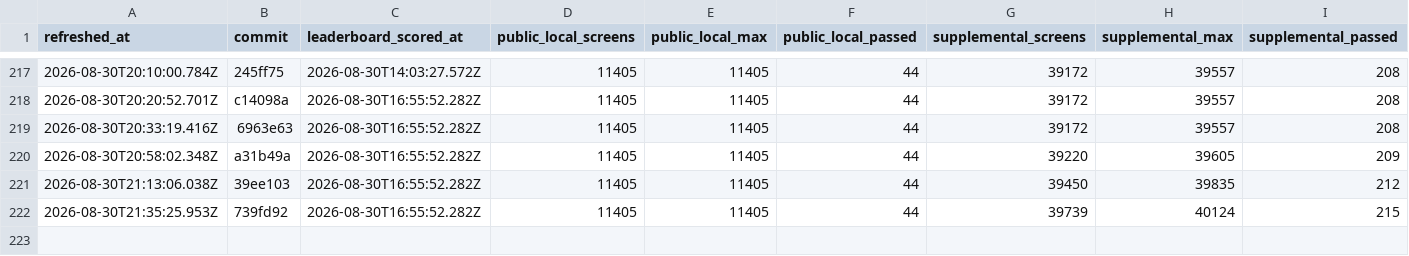
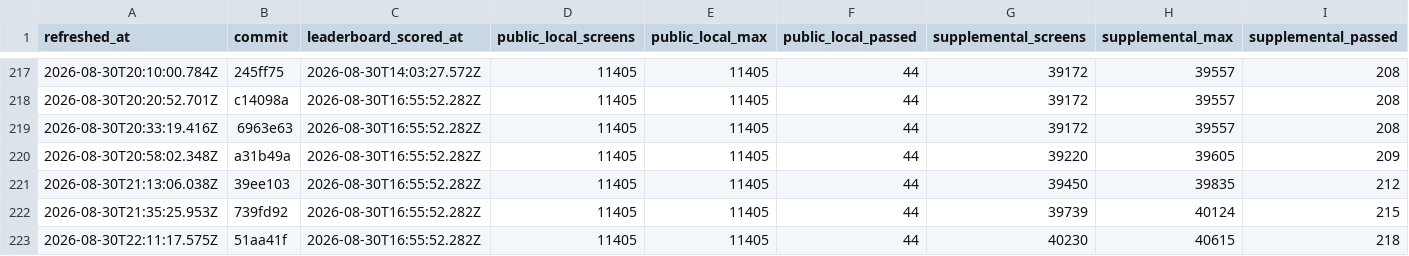
Before and after one commit to rohitgandikota/teleport-contest, a TSV file: docs/plan/contest-dashboard-history.tsv, drawn as a sheet; only a part is shown, gaps mark what is left out; rows hold the shown columns only; the diff names each change by its address in the sheet, - before the commit and + after, or states it on an @@ line.

Commit message:
Update contest parity dashboard

```diff
--- a/docs/plan/contest-dashboard-history.tsv
+++ b/docs/plan/contest-dashboard-history.tsv
+row 223: 2026-08-30T22:11:17.575Z | 51aa41f | 2026-08-30T16:55:52.282Z | 11405 | 11405 | 44 | 40230 | 40615 | 218
```
Also changed, not shown: 1 other file.
